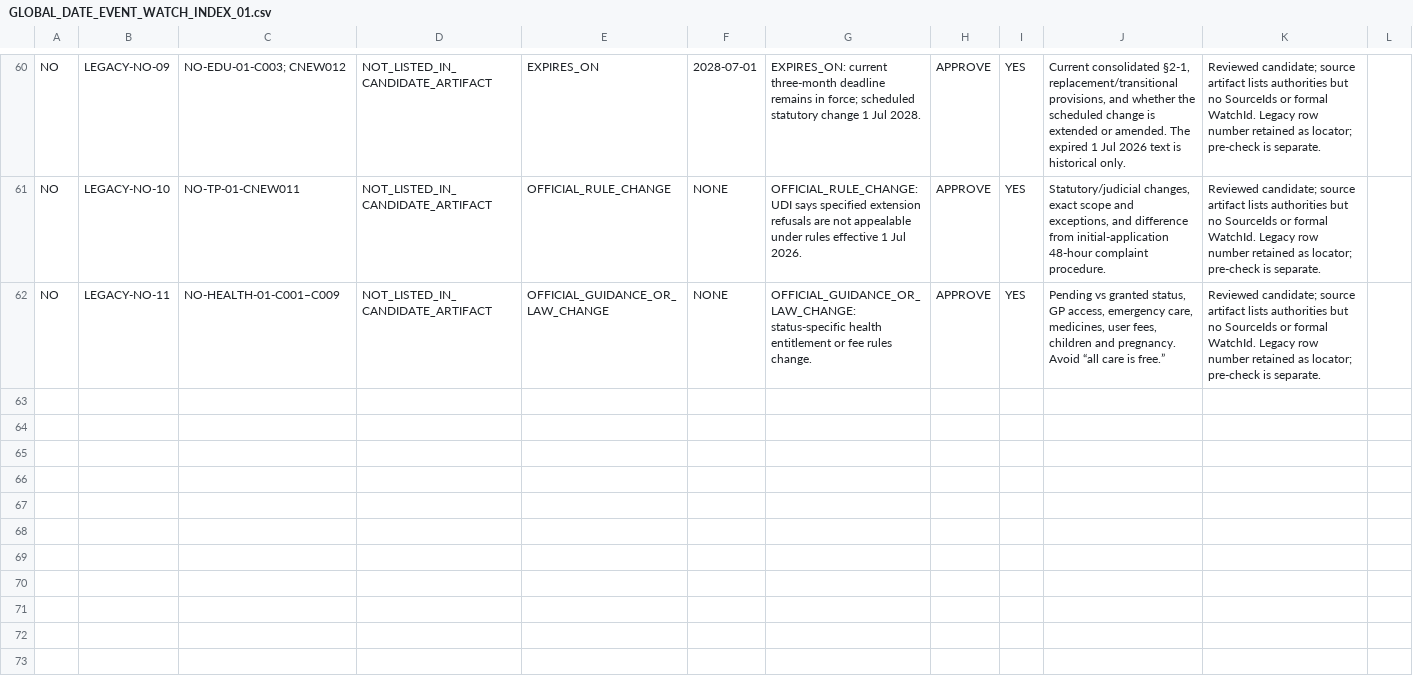
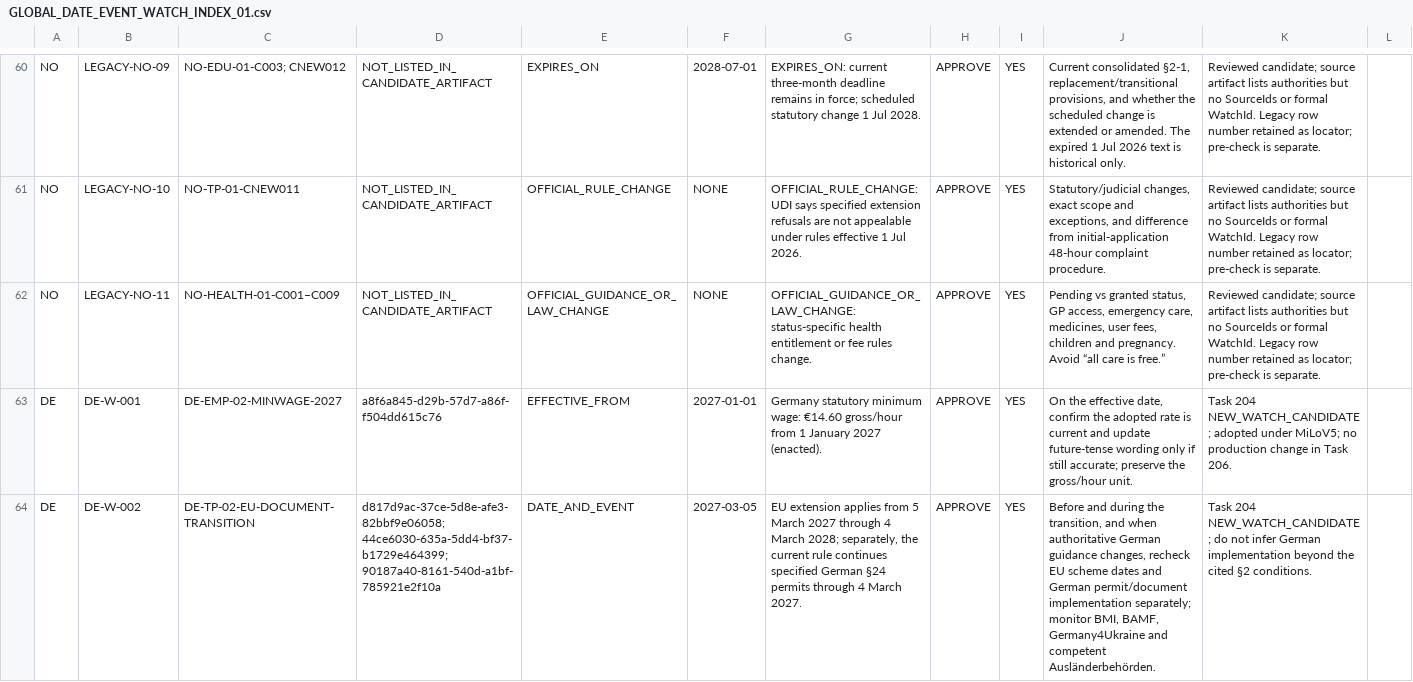
Before and after one commit to Alexandra-St/RefugeeNavigatorEurope, a CSV file: docs/content-refresh/2026-11/GLOBAL_DATE_EVENT_WATCH_INDEX_01.csv, drawn as a sheet; only a part is shown, gaps mark what is left out; the diff names each change by its address in the sheet, - before the commit and + after, or states it on an @@ line.

Commit message:
docs: record Germany launch recertification

```diff
--- a/docs/content-refresh/2026-11/GLOBAL_DATE_EVENT_WATCH_INDEX_01.csv
+++ b/docs/content-refresh/2026-11/GLOBAL_DATE_EVENT_WATCH_INDEX_01.csv
+row 63: DE | DE-W-001 | DE-EMP-02-MINWAGE-2027 | a8f6a845-d29b-57d7-a86f-f504dd615c76 | EFFECTIVE_FROM | 2027-01-01 | Germany statutory minimum wage: €14.60 gross/hour from 1 January 2027 (enacted). | APPROVE | YES | On the effective date, confirm the adopted rate is current and update future-tense wording only if still accurate; preserve the gross/hour unit. | Task 204 NEW_WATCH_CANDIDATE; adopted under MiLoV5; no production change in Task 206.
+row 64: DE | DE-W-002 | DE-TP-02-EU-DOCUMENT-TRANSITION | d817d9ac-37ce-5d8e-afe3-82bbf9e06058; 44ce6030-635a-5dd4-bf37-b1729e464399; 90187a40-8161-540d-a1bf-785921e2f10a | DATE_AND_EVENT | 2027-03-05 | EU extension applies from 5 March 2027 through 4 March 2028; separately, the current rule continues specified German §24 permits through 4 March 2027. | APPROVE | YES | Before and during the transition, and when authoritative German guidance changes, recheck EU scheme dates and German permit/document implementation separately; monitor BMI, BAMF, Germany4Ukraine and competent Ausländerbehörden. | Task 204 NEW_WATCH_CANDIDATE; do not infer German implementation beyond the cited §2 conditions.
```
Also changed, not shown: 2 other files.
